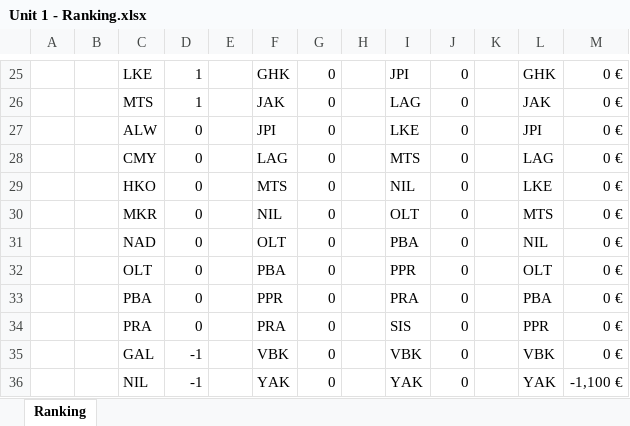
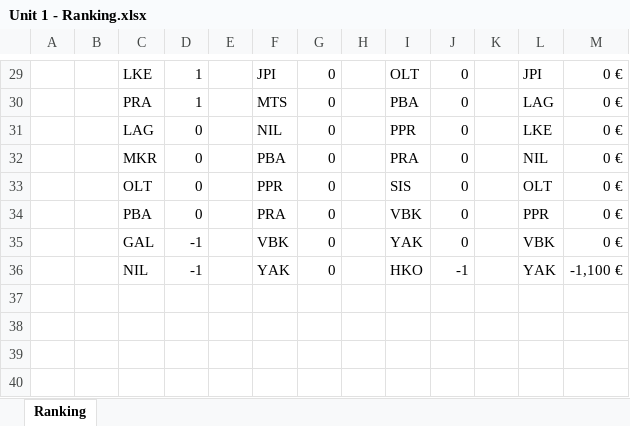
Before and after one commit to gab-lue/dashbd, an Excel workbook: Unit 1 - Ranking.xlsx, sheet Ranking, drawn as a sheet; only a part is shown, gaps mark what is left out; values as stored, in another font and other column widths than the file's, no borders; removed rows and columns are numbered as before the commit, all else as after; the diff covers the shown part only; the diff names each change by its address in the sheet, - before the commit and + after, or states it on an @@ line.

```diff
--- a/Unit 1 - Ranking.xlsx (sheet Ranking)
+++ b/Unit 1 - Ranking.xlsx (sheet Ranking)
-F29: GHK
+F29: JPI
-I29: JPI
+I29: OLT
-L29: GHK
+L29: JPI
-C30: MTS
+C30: PRA
-F30: JAK
+F30: MTS
-I30: LAG
+I30: PBA
-L30: JAK
+L30: LAG
-row 27:  |  | ALW | 0 |  | JPI | 0 |  | LKE | 0 |  | JPI | 0 €
-row 28:  |  | CMY | 0 |  | LAG | 0 |  | MTS | 0 |  | LAG | 0 €
-C31: HKO
+C31: LAG
-F31: MTS
+F31: NIL
-I31: NIL
+I31: PPR
-F32: NIL
+F32: PBA
-I32: OLT
+I32: PRA
-L32: MTS
+L32: NIL
-row 31:  |  | NAD | 0 |  | OLT | 0 |  | PBA | 0 |  | NIL | 0 €
-F33: PBA
+F33: PPR
-I33: PPR
+I33: SIS
-F34: PPR
+F34: PRA
-I34: PRA
+I34: VBK
-L34: PBA
+L34: PPR
-row 34:  |  | PRA | 0 |  | PRA | 0 |  | SIS | 0 |  | PPR | 0 €
-I35: VBK
+I35: YAK
-I36: YAK
+I36: HKO
-J36: 0
+J36: -1
```
Also changed, not shown: 9 added rows, 5 removed rows and 49 edited cells elsewhere in this sheet, formulas that keep their value.
